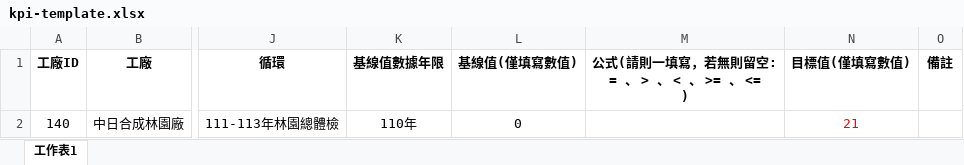
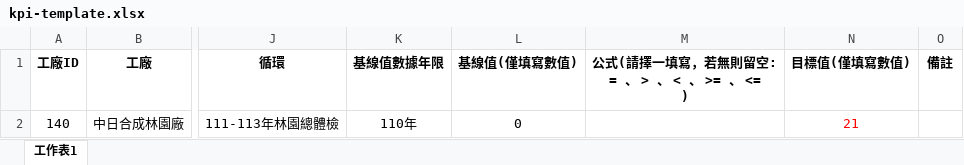
Before and after one commit to idsl5397/reactapp, an Excel workbook: public/templates/kpi-template.xlsx, sheet 工作表1, drawn as a sheet; only a part is shown, gaps mark what is left out; values as stored, in another font and other column widths than the file's, no borders; the diff names each change by its address in the sheet, - before the commit and + after, or states it on an @@ line.

```diff
--- a/public/templates/kpi-template.xlsx (sheet 工作表1)
+++ b/public/templates/kpi-template.xlsx (sheet 工作表1)
-M1: 公式(請則一填寫，若無則留空: = 、 > 、 < 、 >= 、 <= )
+M1: 公式(請擇一填寫，若無則留空: = 、 > 、 < 、 >= 、 <= )
```
Also changed, not shown: 22 other files.
